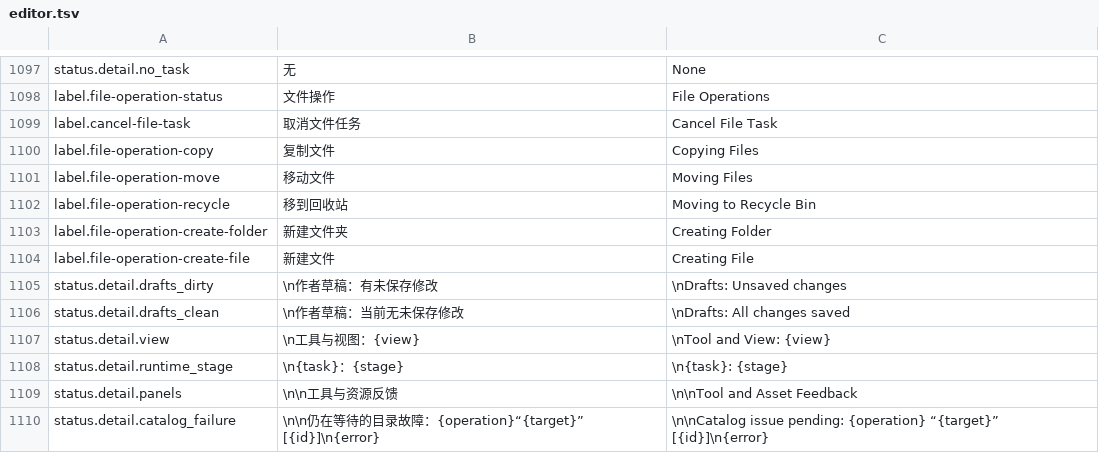
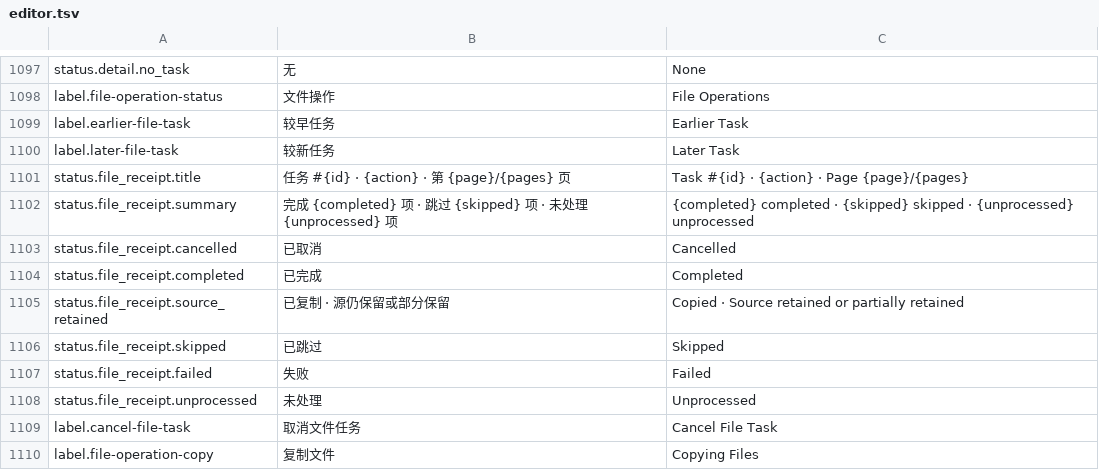
Before and after one commit to feathrise/feathrise, a TSV file: crates/feathrise_editor_ui/src/localization/editor.tsv, drawn as a sheet; only a part is shown, gaps mark what is left out; the shorter side is filled out with more unchanged rows; the diff names each change by its address in the sheet, - before the commit and + after, or states it on an @@ line.

```diff
--- a/crates/feathrise_editor_ui/src/localization/editor.tsv
+++ b/crates/feathrise_editor_ui/src/localization/editor.tsv
+row 1099: label.earlier-file-task | 较早任务 | Earlier Task
+row 1100: label.later-file-task | 较新任务 | Later Task
+row 1101: status.file_receipt.title | 任务 #{id} · {action} · 第 {page}/{pages} 页 | Task #{id} · {action} · Page {page}/{pages}
+row 1102: status.file_receipt.summary | 完成 {completed} 项 · 跳过 {skipped} 项 · 未处理 {unprocessed} 项 | {completed} completed · {skipped} skipped · {unprocessed} unprocessed
+row 1103: status.file_receipt.cancelled | 已取消 | Cancelled
+row 1104: status.file_receipt.completed | 已完成 | Completed
+row 1105: status.file_receipt.source_retained | 已复制 · 源仍保留或部分保留 | Copied · Source retained or partially retained
+row 1106: status.file_receipt.skipped | 已跳过 | Skipped
+row 1107: status.file_receipt.failed | 失败 | Failed
+row 1108: status.file_receipt.unprocessed | 未处理 | Unprocessed
```
Also changed, not shown: 54 other files.
